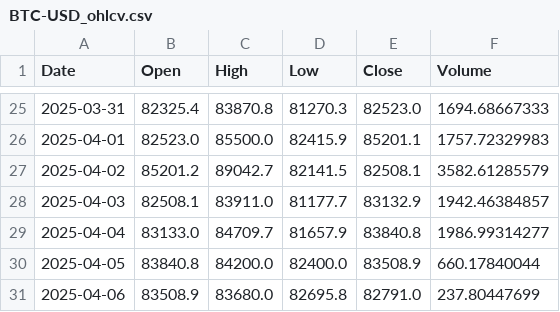
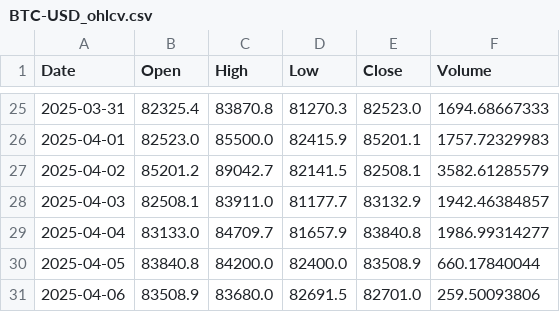
Before and after one commit to majidahmadics/crypto-analysis-pipeline, a CSV file: data/raw/BTC-USD_ohlcv.csv, drawn as a sheet; only a part is shown, gaps mark what is left out.

```diff
--- a/data/raw/BTC-USD_ohlcv.csv
+++ b/data/raw/BTC-USD_ohlcv.csv
@@ -30,2 +30,2 @@ Date,Open,High,Low,Close,Volume
 2025-04-05,83840.8,84200.0,82400.0,83508.9,660.17840044
-2025-04-06,83508.9,83680.0,82695.8,82791.0,237.80447699
+2025-04-06,83508.9,83680.0,82691.5,82701.0,259.50093806
```
Also changed, not shown: data/raw/DOGE-USD_ohlcv.csv, data/raw/ETH-USD_ohlcv.csv, 2 other files.
